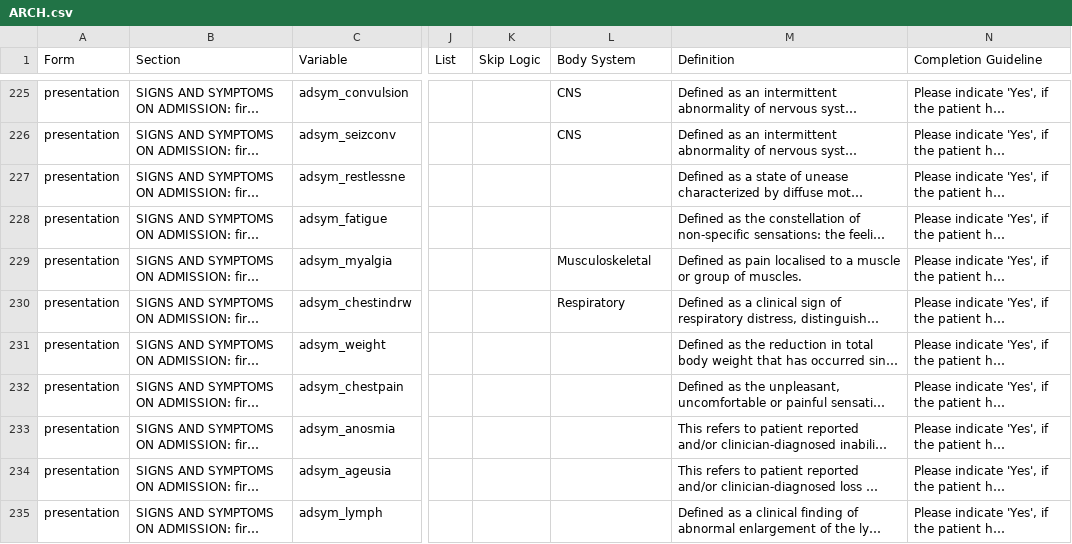
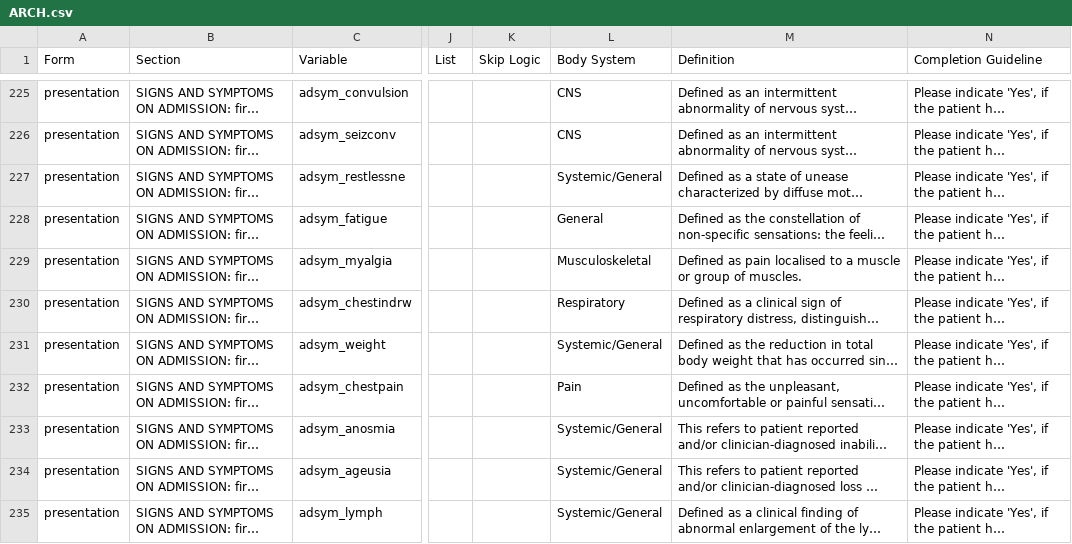
Before and after one commit to ISARICResearch/DataPlatform, a CSV file: ARCH/ARCH1.0.0/ARCH.csv, drawn as a sheet; only a part is shown, gaps mark what is left out; long unchanged cells end in …; the diff covers the shown part only; the diff names each change by its address in the sheet, - before the commit and + after, or states it on an @@ line.

Commit message:
updated system assignment

```diff
--- a/ARCH/ARCH1.0.0/ARCH.csv
+++ b/ARCH/ARCH1.0.0/ARCH.csv
-L227 (Body System): (empty)
+L227 (Body System): Systemic/General
-L228 (Body System): (empty)
+L228 (Body System): General
-L231 (Body System): (empty)
+L231 (Body System): Systemic/General
-L232 (Body System): (empty)
+L232 (Body System): Pain
-L233:L235 (Body System): (empty)
+L233:L235 (Body System): Systemic/General
```
Also changed, not shown: 32 edited cells elsewhere in this file.
